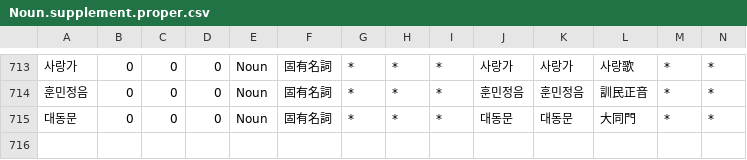
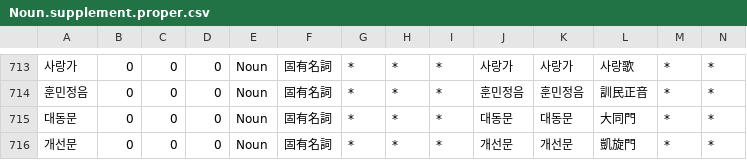
Before and after one commit to okikirmui/handic, a CSV file: seed/Noun.supplement.proper.csv, drawn as a sheet; only a part is shown, gaps mark what is left out; rows hold the shown columns only; the diff names each change by its address in the sheet, - before the commit and + after, or states it on an @@ line.

```diff
--- a/seed/Noun.supplement.proper.csv
+++ b/seed/Noun.supplement.proper.csv
+row 716: 개선문 | 0 | 0 | 0 | Noun | 固有名詞 | * | * | * | 개선문 | 개선문 | 凱旋門 | * | *
```
Also changed, not shown: seed/Ending.csv, seed/Noun.misc.csv, 1 other file.
